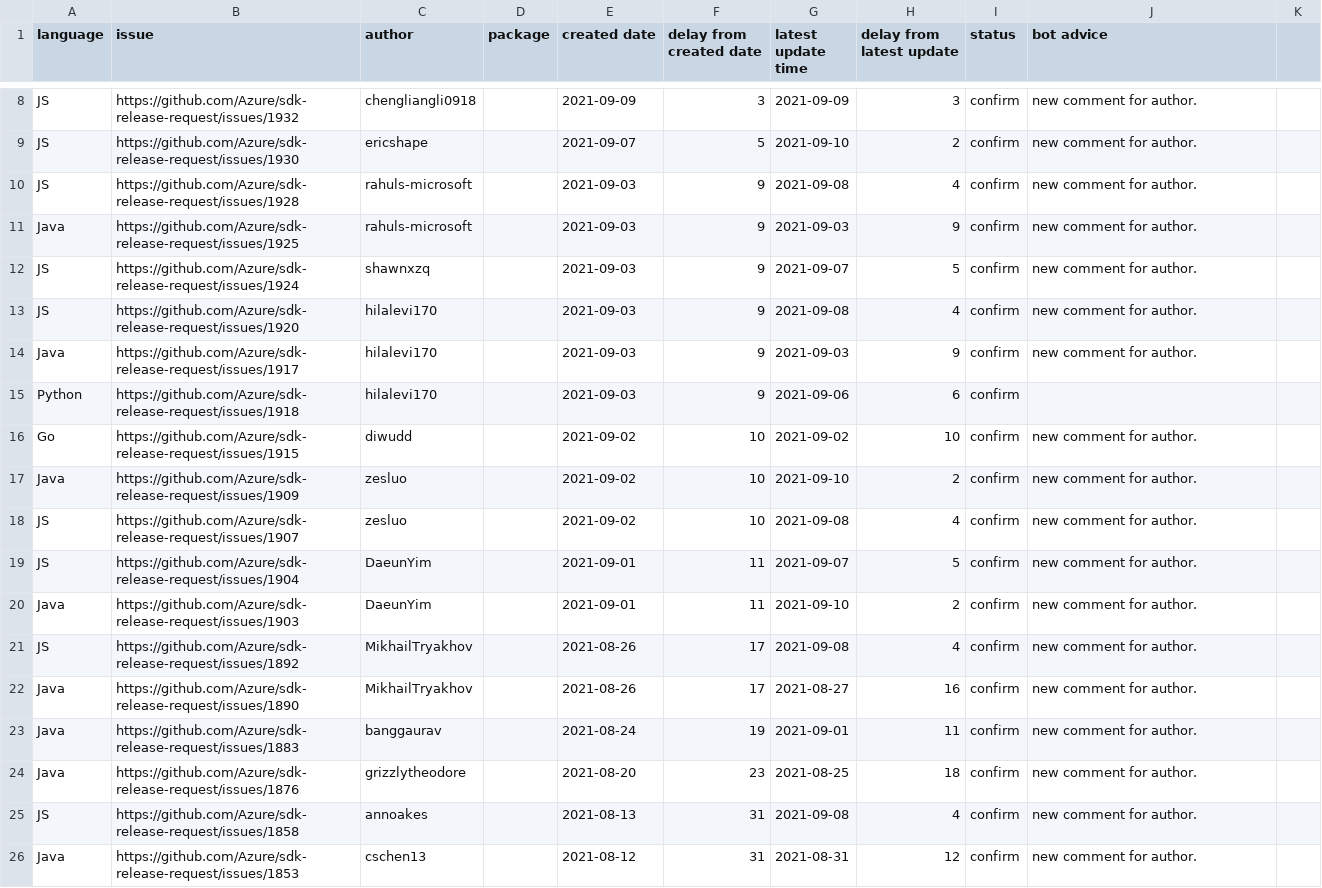
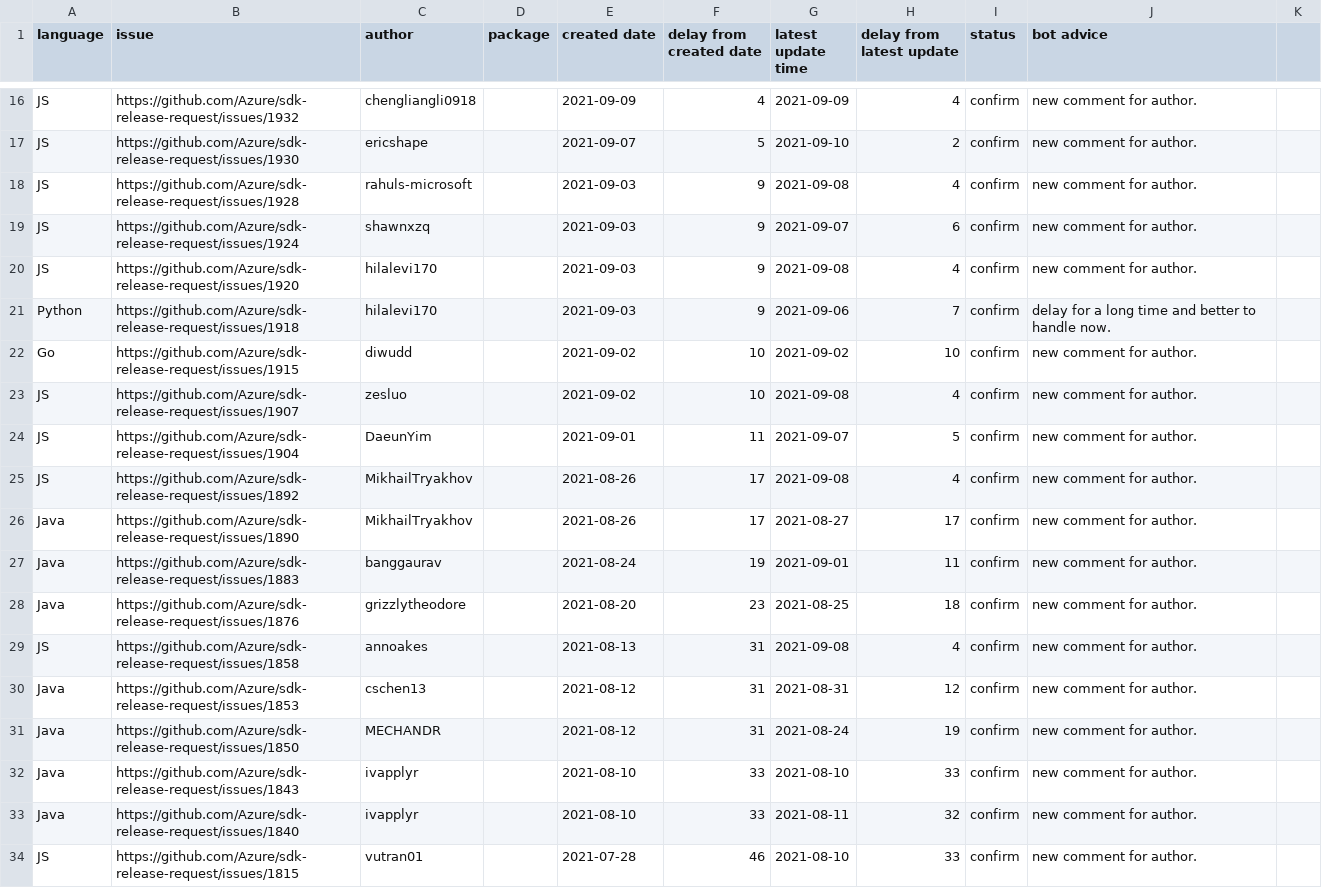
Before and after one commit to msyyc/file-storage, a CSV file: release_issue_status.csv, drawn as a sheet; only a part is shown, gaps mark what is left out; the shorter side is filled out with more unchanged rows; removed rows and columns are numbered as before the commit, all else as after; the diff covers the shown part only; the diff names each change by its address in the sheet, - before the commit and + after, or states it on an @@ line.

Commit message:
update excel

```diff
--- a/release_issue_status.csv
+++ b/release_issue_status.csv
-F16 (delay from created date): 3
+F16 (delay from created date): 4
-H16 (delay from latest update): 3
+H16 (delay from latest update): 4
-row 11: Java | https://github.com/Azure/sdk-release-request/issues/1925 | rahuls-microsoft |  | 2021-09-03 | 9 | 2021-09-03 | 9 | confirm | new comment for author.
-H19 (delay from latest update): 5
+H19 (delay from latest update): 6
-row 14: Java | https://github.com/Azure/sdk-release-request/issues/1917 | hilalevi170 |  | 2021-09-03 | 9 | 2021-09-03 | 9 | confirm | new comment for author.
-H21 (delay from latest update): 6
+H21 (delay from latest update): 7
-J21 (bot advice): (empty)
+J21 (bot advice): delay for a long time and better to handle now.
-row 17: Java | https://github.com/Azure/sdk-release-request/issues/1909 | zesluo |  | 2021-09-02 | 10 | 2021-09-10 | 2 | confirm | new comment for author.
-row 20: Java | https://github.com/Azure/sdk-release-request/issues/1903 | DaeunYim |  | 2021-09-01 | 11 | 2021-09-10 | 2 | confirm | new comment for author.
-H26 (delay from latest update): 16
+H26 (delay from latest update): 17
```
Also changed, not shown: 12 added rows and 12 edited cells elsewhere in this file, 1 other file.
